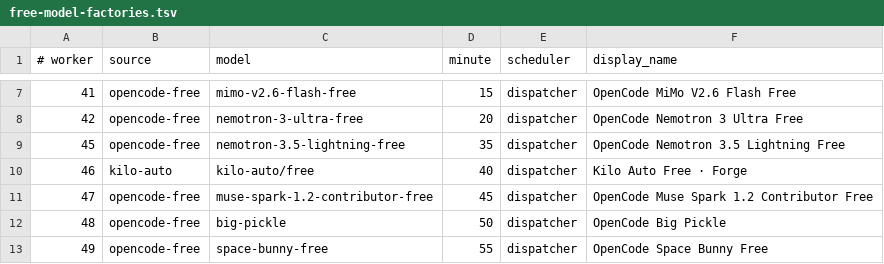
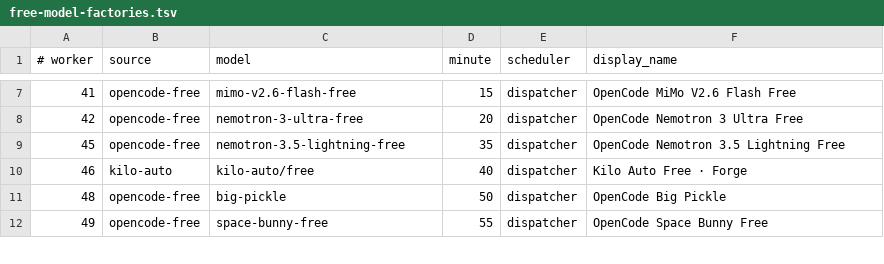
Before and after one commit to JoshCLWren/comic-pile, a TSV file: .github/free-model-factories.tsv, drawn as a sheet; only a part is shown, gaps mark what is left out.

```diff
--- a/.github/free-model-factories.tsv
+++ b/.github/free-model-factories.tsv
@@ -10,3 +10,2 @@
 46	kilo-auto	kilo-auto/free	40	dispatcher	Kilo Auto Free · Forge
-47	opencode-free	muse-spark-1.2-contributor-free	45	dispatcher	OpenCode Muse Spark 1.2 Contributor Free
 48	opencode-free	big-pickle	50	dispatcher	OpenCode Big Pickle
```
Also changed, not shown: 1 other file.
